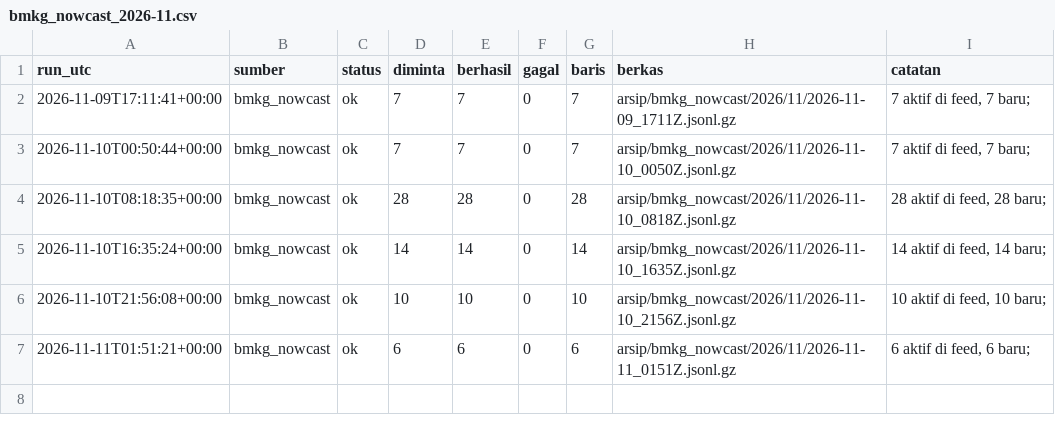
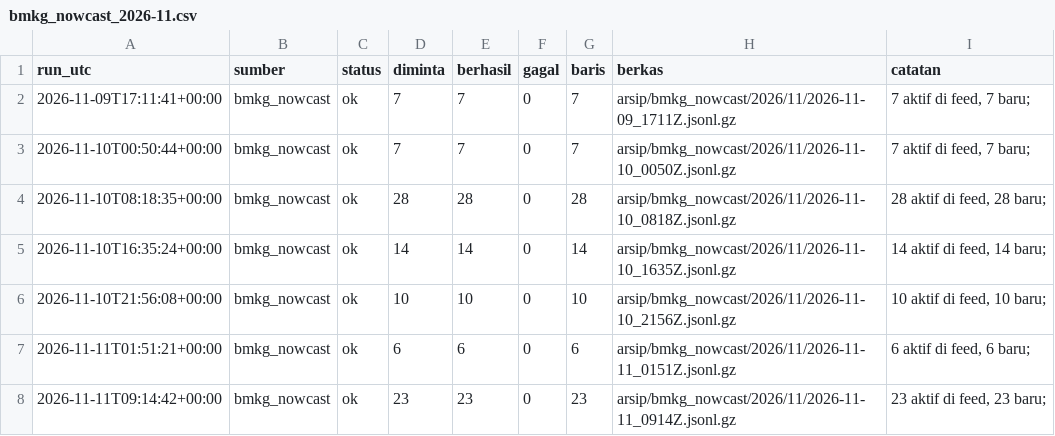
Before and after one commit to mrafiraamadhan/arsip-realtime-indonesia, a CSV file: log/bmkg_nowcast_2026-11.csv, drawn as a sheet.

```diff
--- a/log/bmkg_nowcast_2026-11.csv
+++ b/log/bmkg_nowcast_2026-11.csv
@@ -7 +7,2 @@ run_utc,sumber,status,diminta,berhasil,gagal,baris,berkas,catatan
 2026-11-11T01:51:21+00:00,bmkg_nowcast,ok,6,6,0,6,arsip/bmkg_nowcast/2026/11/2026-11-11_0151Z.jsonl.gz,"6 aktif di feed, 6 baru; "
+2026-11-11T09:14:42+00:00,bmkg_nowcast,ok,23,23,0,23,arsip/bmkg_nowcast/2026/11/2026-11-11_0914Z.jsonl.gz,"23 aktif di feed, 23 baru; "
```
Also changed, not shown: 2 other files.
